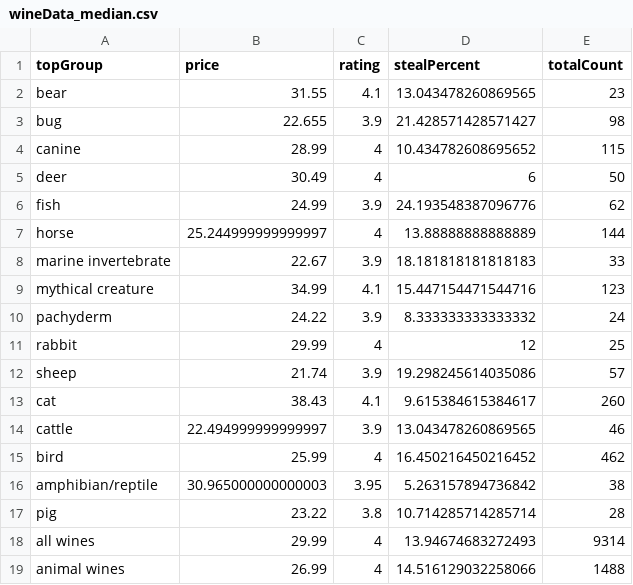
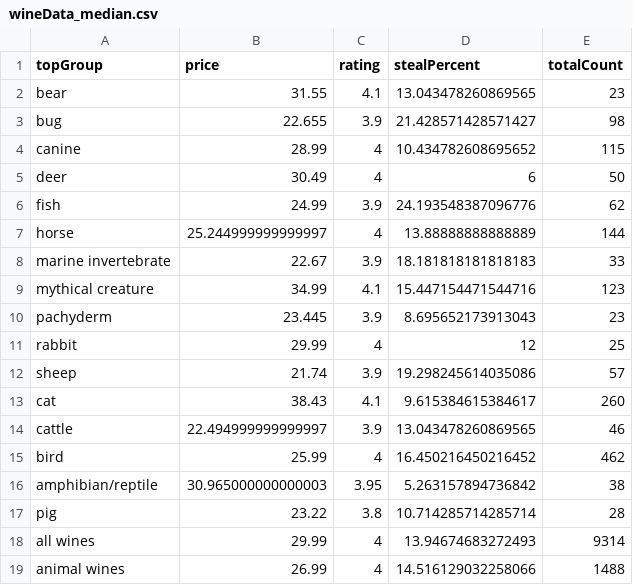
Before and after one commit to the-pudding/wine-animals, a CSV file: src/data/wineData_median.csv, drawn as a sheet.

```diff
--- a/src/data/wineData_median.csv
+++ b/src/data/wineData_median.csv
@@ -9,3 +9,3 @@ marine invertebrate,22.67,3.9,18.181818181818183,33
 mythical creature,34.99,4.1,15.447154471544716,123
-pachyderm,24.22,3.9,8.333333333333332,24
+pachyderm,23.445,3.9,8.695652173913043,23
 rabbit,29.99,4,12,25
```
Also changed, not shown: src/data/wineData.csv, src/data/wineData_birdSummary.csv, 2 other files.
